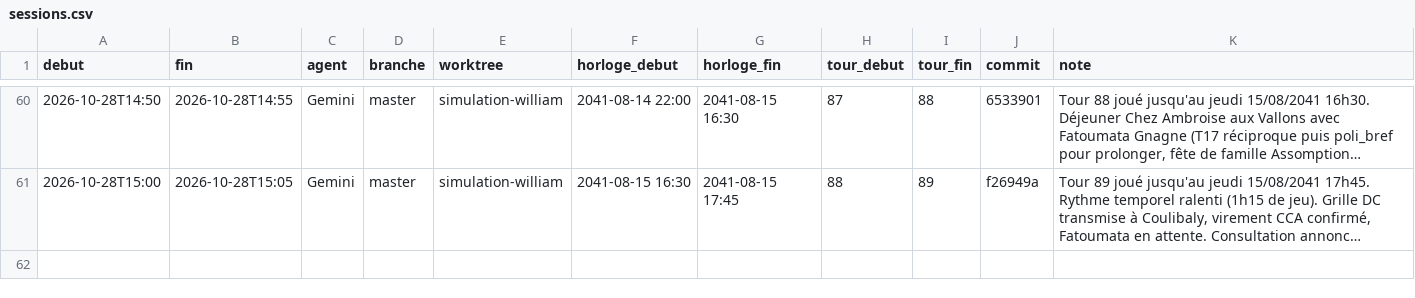
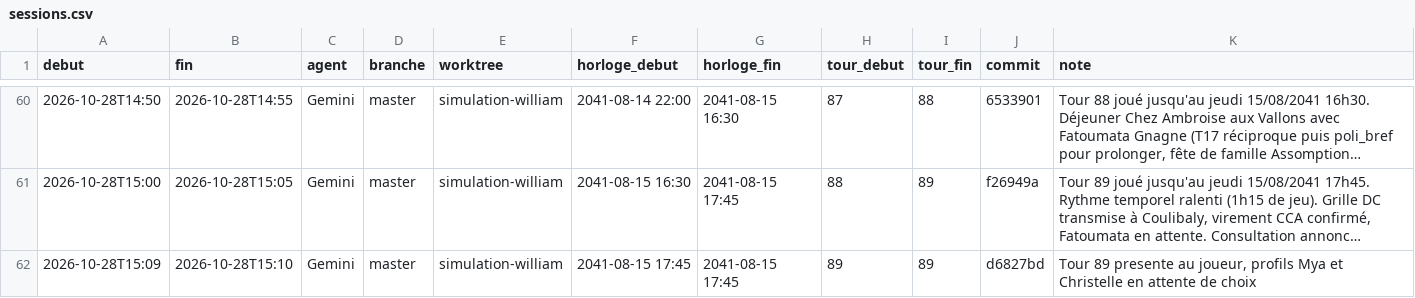
Before and after one commit to ossimiossimiwilliam10-cyber/simulation-william, a CSV file: memoire/sessions.csv, drawn as a sheet; only a part is shown, gaps mark what is left out; long unchanged cells end in …; the diff names each change by its address in the sheet, - before the commit and + after, or states it on an @@ line.

Commit message:
Tour 89 : validation relais et cloture de session

```diff
--- a/memoire/sessions.csv
+++ b/memoire/sessions.csv
+row 62: 2026-10-28T15:09 | 2026-10-28T15:10 | Gemini | master | simulation-william | 2041-08-15 17:45 | 2041-08-15 17:45 | 89 | 89 | d6827bd | Tour 89 presente au joueur, profils Mya et Christelle en attente de choix
```
Also changed, not shown: 3 other files.
